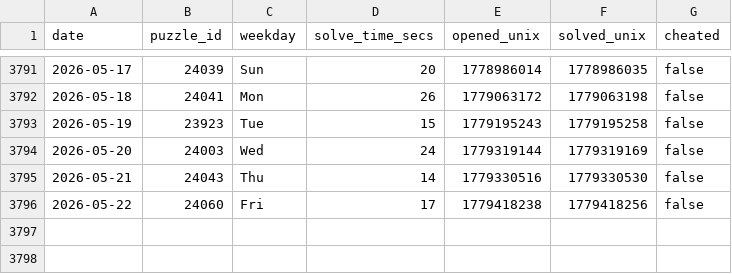
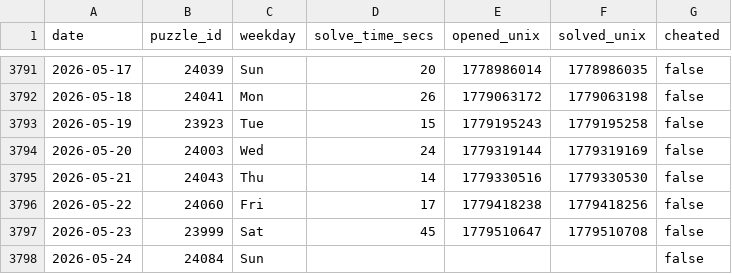
Before and after one commit to samleitermann/NYTMiniScraper, a CSV file: data.csv, drawn as a sheet; only a part is shown, gaps mark what is left out; the diff names each change by its address in the sheet, - before the commit and + after, or states it on an @@ line.

```diff
--- a/data.csv
+++ b/data.csv
+row 3797: 2026-05-23 | 23999 | Sat | 45 | 1779510647 | 1779510708 | false
+row 3798: 2026-05-24 | 24084 | Sun |  |  |  | false
```
Also changed, not shown: 2 other files.
